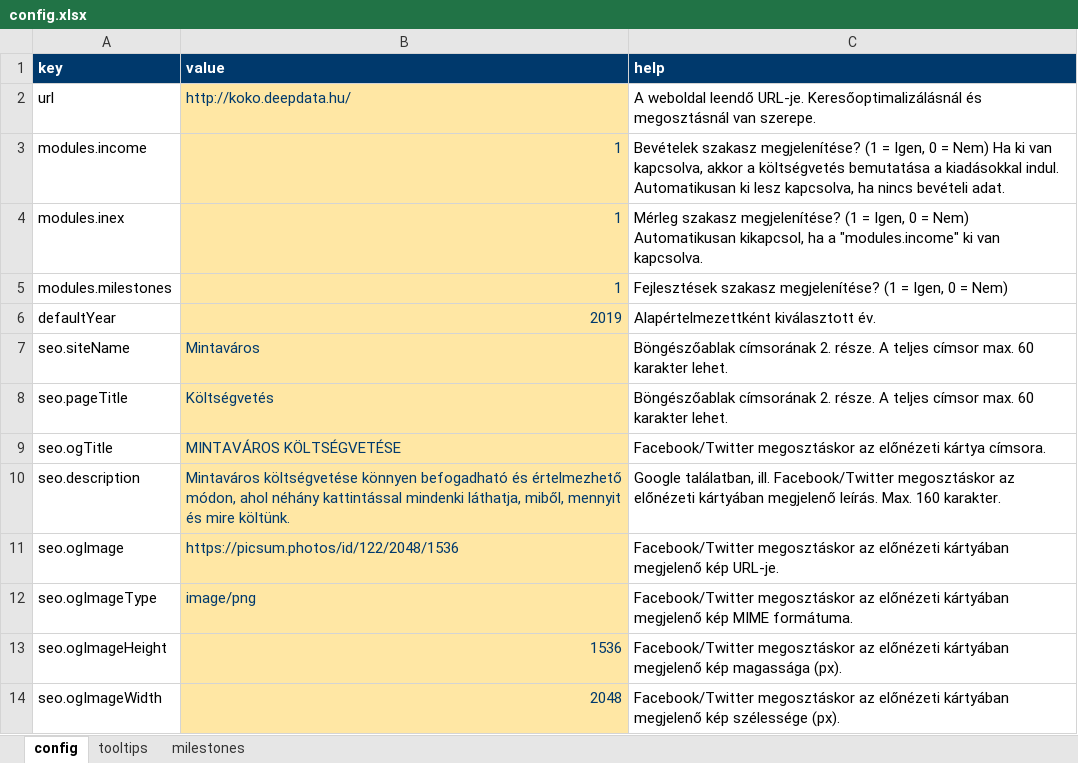
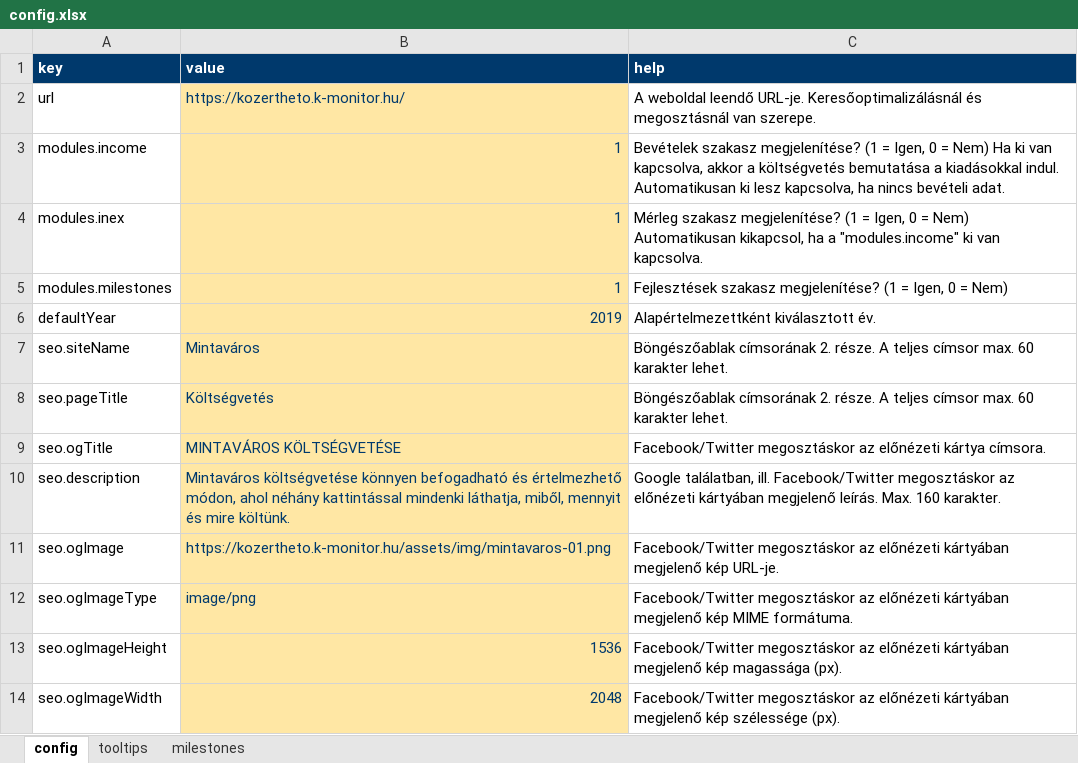
Before and after one commit to k-monitor/onkormanyzati-koltsegvetes-v2, an Excel workbook: input/config.xlsx, sheet config, drawn as a sheet; only a part is shown; values as stored, in another font and other column widths than the file's, no borders; the diff names each change by its address in the sheet, - before the commit and + after, or states it on an @@ line.

```diff
--- a/input/config.xlsx (sheet config)
+++ b/input/config.xlsx (sheet config)
-B2 (value): http://koko.deepdata.hu/
+B2 (value): https://kozertheto.k-monitor.hu/
-B11 (value): https://picsum.photos/id/122/2048/1536
+B11 (value): https://kozertheto.k-monitor.hu/assets/img/mintavaros-01.png
```
Also changed, not shown: sheet milestones, 2 other files.
